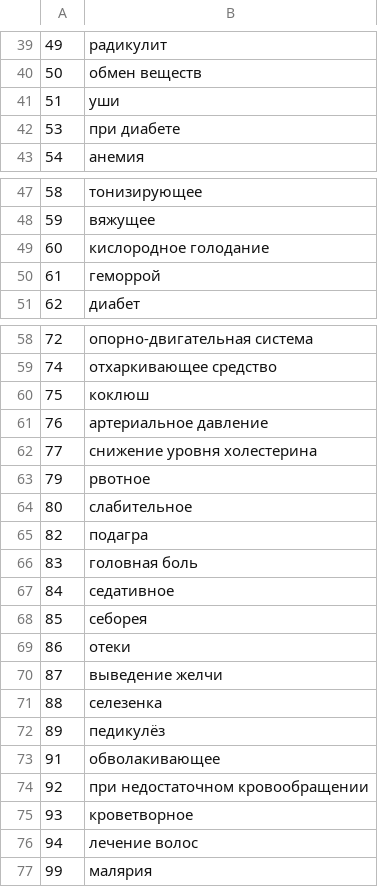
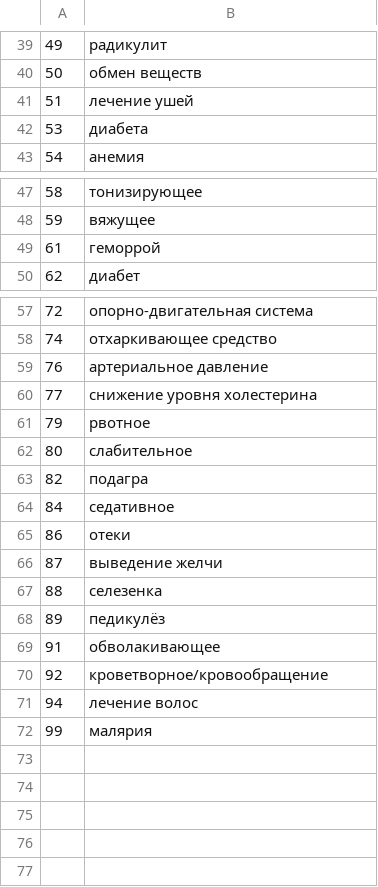
Before and after one commit to poleha/travnik, a CSV file: usage_areas.csv, drawn as a sheet; only a part is shown, gaps mark what is left out; the diff covers the shown part only.

Commit message:
new usage areas

```diff
--- a/usage_areas.csv
+++ b/usage_areas.csv
@@ -40,4 +40,4 @@
 50;обмен веществ
-51;уши
-53;при диабете
+51;лечение ушей
+53;диабета
 54;анемия
@@ -48,3 +48,2 @@
 59;вяжущее
-60;кислородное голодание
 61;геморрой
@@ -59,3 +58,2 @@
 74;отхаркивающее средство
-75;коклюш
 76;артериальное давление
@@ -65,5 +63,3 @@
 82;подагра
-83;головная боль
 84;седативное
-85;себорея
 86;отеки
@@ -73,4 +69,3 @@
 91;обволакивающее
-92;при недостаточном кровообращении
-93;кроветворное
+92;кроветворное/кровообращение
 94;лечение волос
```
Also changed, not shown: 1 edited cell elsewhere in this file, load.csv.
